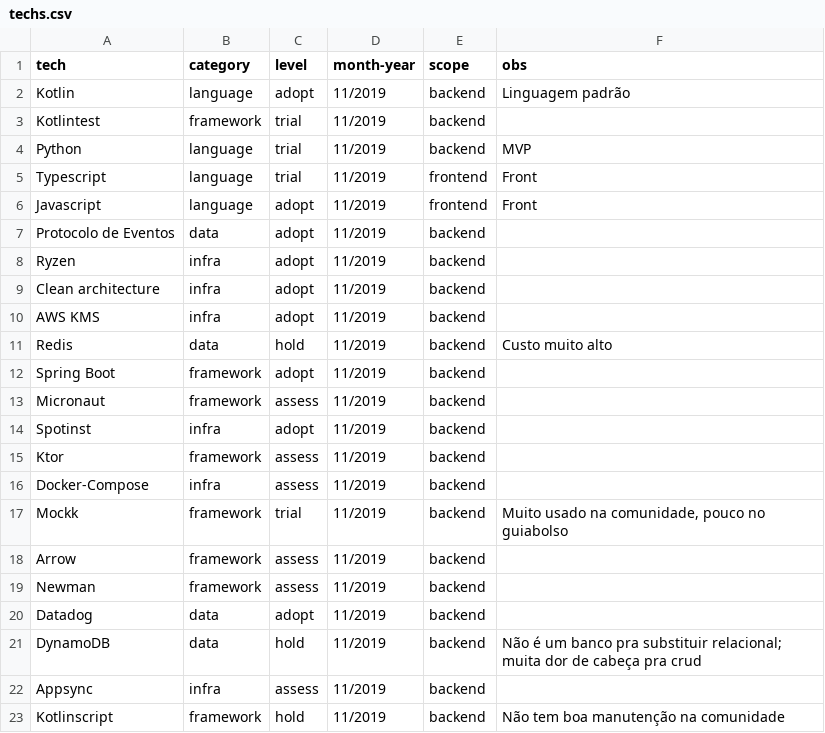
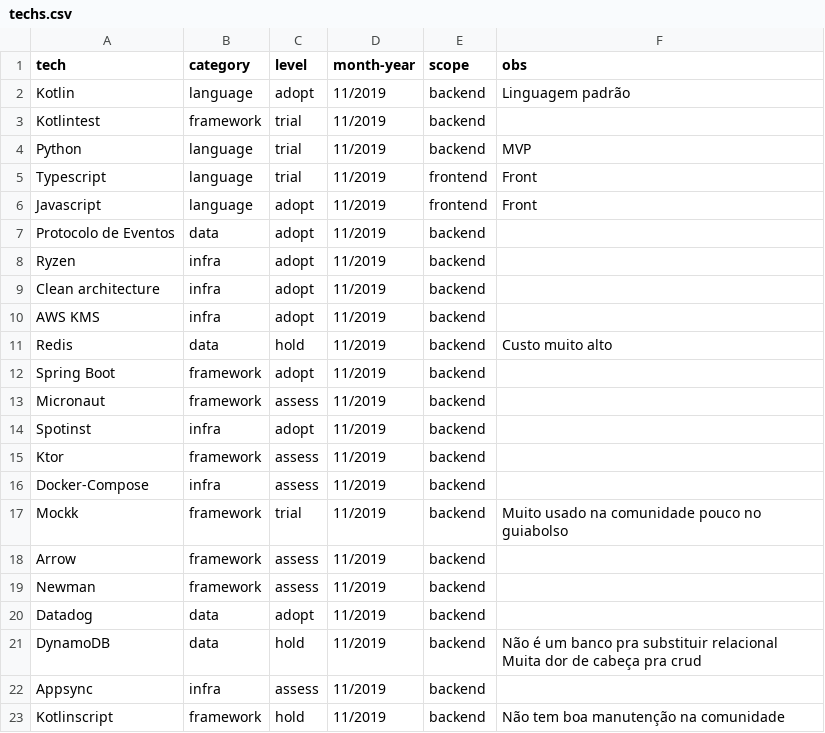
Before and after one commit to GuiaBolso/tech-radar, a CSV file: techs.csv, drawn as a sheet.

Commit message:
Arruma CSV

```diff
--- a/techs.csv
+++ b/techs.csv
@@ -16,3 +16,3 @@ Ktor,framework,assess,11/2019,backend,
 Docker-Compose,infra,assess,11/2019,backend,
-Mockk,framework,trial,11/2019,backend,"Muito usado na comunidade, pouco no guiabolso"
+Mockk,framework,trial,11/2019,backend,Muito usado na comunidade pouco no guiabolso
 Arrow,framework,assess,11/2019,backend,
@@ -20,3 +20,3 @@ Newman,framework,assess,11/2019,backend,
 Datadog,data,adopt,11/2019,backend,
-DynamoDB,data,hold,11/2019,backend,Não é um banco pra substituir relacional; muita dor de cabeça pra crud
+DynamoDB,data,hold,11/2019,backend,Não é um banco pra substituir relacional Muita dor de cabeça pra crud
 Appsync,infra,assess,11/2019,backend,
```
